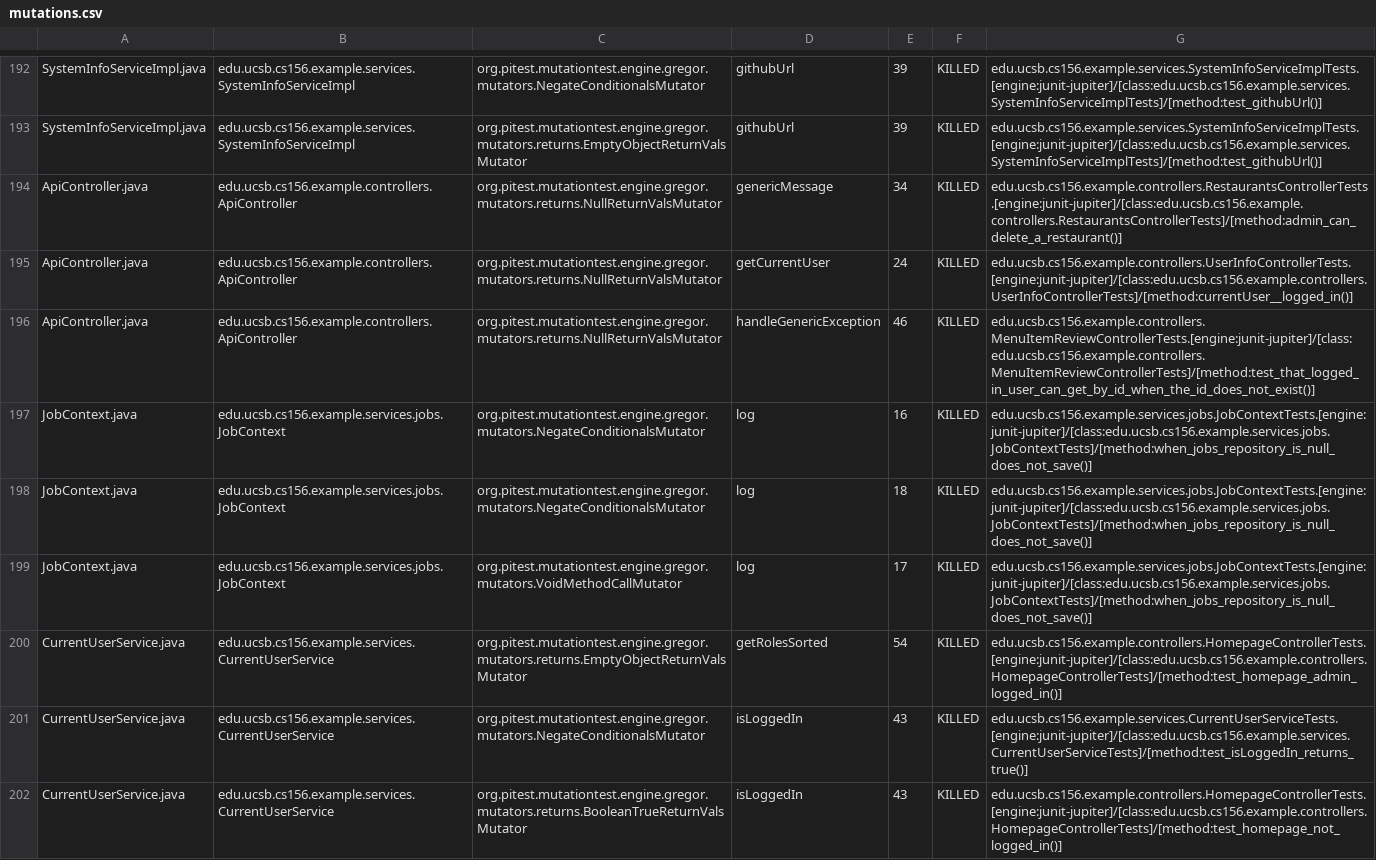
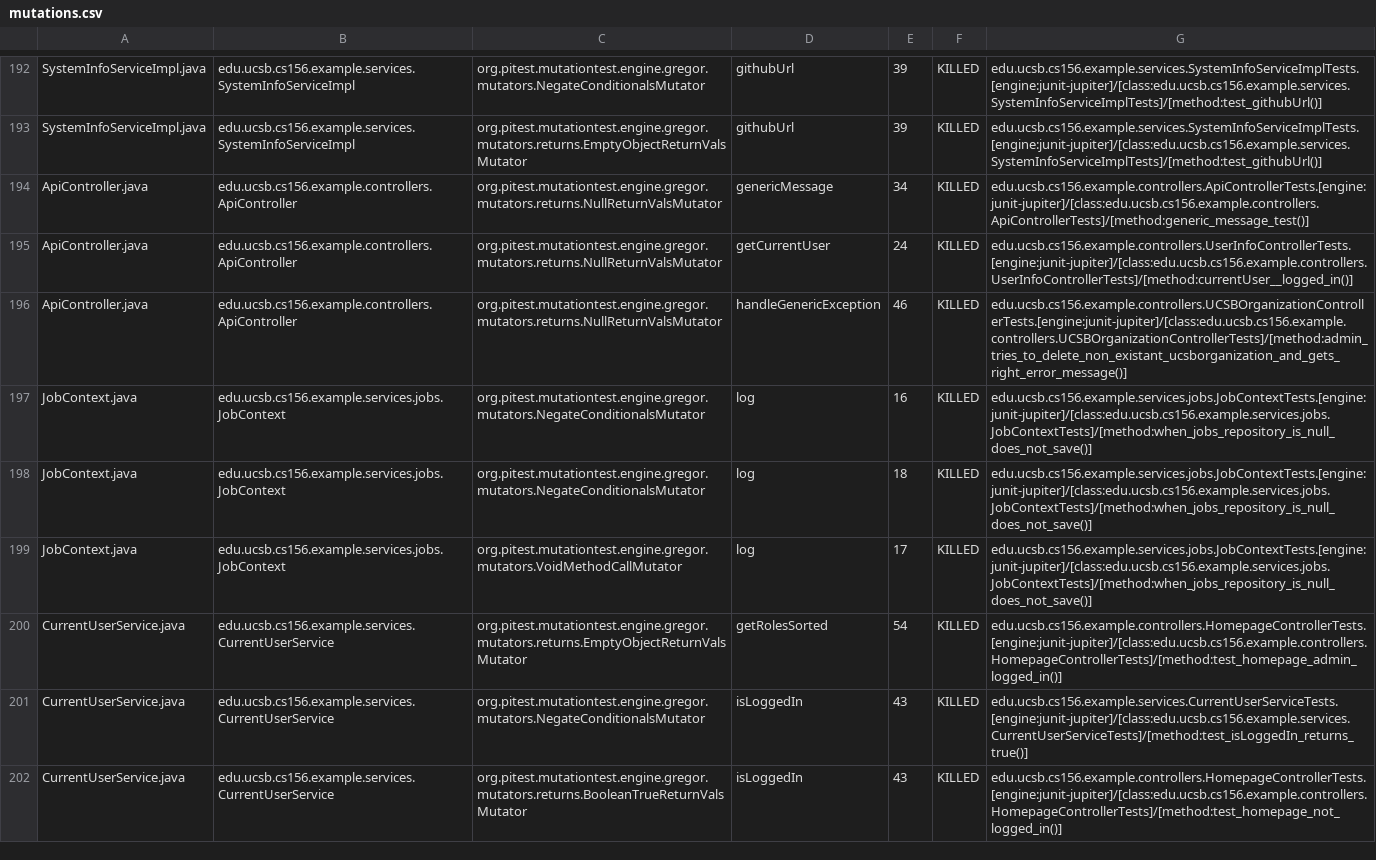
Before and after one commit to ucsb-cs156-f26/team01-f26-06, a CSV file: prs/71/pitest/mutations.csv, drawn as a sheet; only a part is shown, gaps mark what is left out.

Commit message:
Deploying to gh-pages from @ ucsb-cs156-f26/team01-f26-06@3a1ec29d8c19aab81944fa3845f04e42e0d18187 🚀

```diff
--- a/prs/71/pitest/mutations.csv
+++ b/prs/71/pitest/mutations.csv
@@ -193,5 +193,5 @@ SystemInfoServiceImpl.java,edu.ucsb.cs156.example.services.SystemInfoServiceImpl
 SystemInfoServiceImpl.java,edu.ucsb.cs156.example.services.SystemInfoServiceImpl,org.pitest.mutationtest.engine.gregor.mutators.returns.EmptyObjectReturnValsMutator,githubUrl,39,KILLED,edu.ucsb.cs156.example.services.SystemInfoServiceImplTests.[engine:junit-jupiter]/[class:edu.ucsb.cs156.example.services.SystemInfoServiceImplTests]/[method:test_githubUrl()]
-ApiController.java,edu.ucsb.cs156.example.controllers.ApiController,org.pitest.mutationtest.engine.gregor.mutators.returns.NullReturnValsMutator,genericMessage,34,KILLED,edu.ucsb.cs156.example.controllers.RestaurantsControllerTests.[engine:junit-jupiter]/[class:edu.ucsb.cs156.example.controllers.RestaurantsControllerTests]/[method:admin_can_delete_a_restaurant()]
+ApiController.java,edu.ucsb.cs156.example.controllers.ApiController,org.pitest.mutationtest.engine.gregor.mutators.returns.NullReturnValsMutator,genericMessage,34,KILLED,edu.ucsb.cs156.example.controllers.ApiControllerTests.[engine:junit-jupiter]/[class:edu.ucsb.cs156.example.controllers.ApiControllerTests]/[method:generic_message_test()]
 ApiController.java,edu.ucsb.cs156.example.controllers.ApiController,org.pitest.mutationtest.engine.gregor.mutators.returns.NullReturnValsMutator,getCurrentUser,24,KILLED,edu.ucsb.cs156.example.controllers.UserInfoControllerTests.[engine:junit-jupiter]/[class:edu.ucsb.cs156.example.controllers.UserInfoControllerTests]/[method:currentUser__logged_in()]
-ApiController.java,edu.ucsb.cs156.example.controllers.ApiController,org.pitest.mutationtest.engine.gregor.mutators.returns.NullReturnValsMutator,handleGenericException,46,KILLED,edu.ucsb.cs156.example.controllers.MenuItemReviewControllerTests.[engine:junit-jupiter]/[class:edu.ucsb.cs156.example.controllers.MenuItemReviewControllerTests]/[method:test_that_logged_in_user_can_get_by_id_when_the_id_does_not_exist()]
+ApiController.java,edu.ucsb.cs156.example.controllers.ApiController,org.pitest.mutationtest.engine.gregor.mutators.returns.NullReturnValsMutator,handleGenericException,46,KILLED,edu.ucsb.cs156.example.controllers.UCSBOrganizationControllerTests.[engine:junit-jupiter]/[class:edu.ucsb.cs156.example.controllers.UCSBOrganizationControllerTests]/[method:admin_tries_to_delete_non_existant_ucsborganization_and_gets_right_error_message()]
 JobContext.java,edu.ucsb.cs156.example.services.jobs.JobContext,org.pitest.mutationtest.engine.gregor.mutators.NegateConditionalsMutator,log,16,KILLED,edu.ucsb.cs156.example.services.jobs.JobContextTests.[engine:junit-jupiter]/[class:edu.ucsb.cs156.example.services.jobs.JobContextTests]/[method:when_jobs_repository_is_null_does_not_save()]
```
Also changed, not shown: 23 other files.
